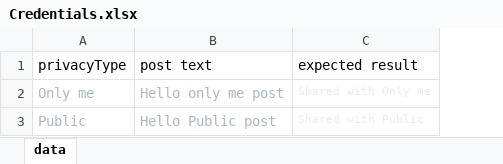
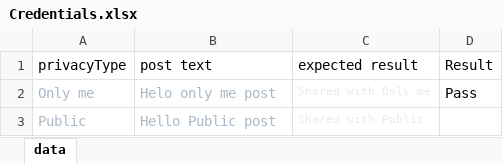
Before and after one commit to HenBeno/Java_Selenium_Automation, an Excel workbook: target/classes/Credentials.xlsx, sheet data, drawn as a sheet; values as stored, in another font and other column widths than the file's, no borders; the diff names each change by its address in the sheet, - before the commit and + after, or states it on an @@ line.

Commit message:
fixed test result write to xlsx file

```diff
--- a/target/classes/Credentials.xlsx (sheet data)
+++ b/target/classes/Credentials.xlsx (sheet data)
+column D (Result), row 2: Pass
-B2 (post text): Hello only me post
+B2 (post text): Helo only me post
```
Also changed, not shown: src/main/resources/Credentials.xlsx, 11 other files.
